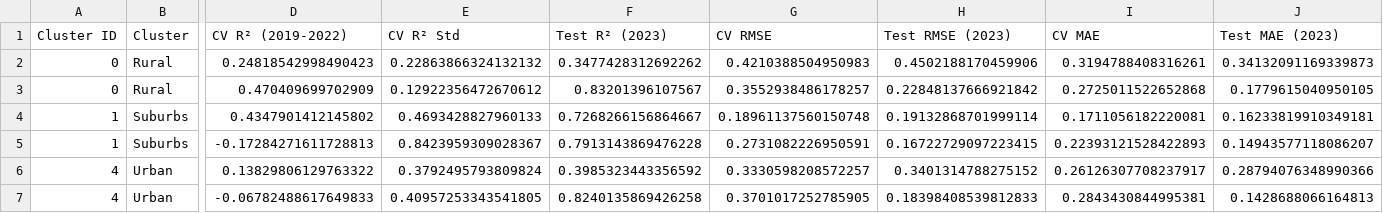
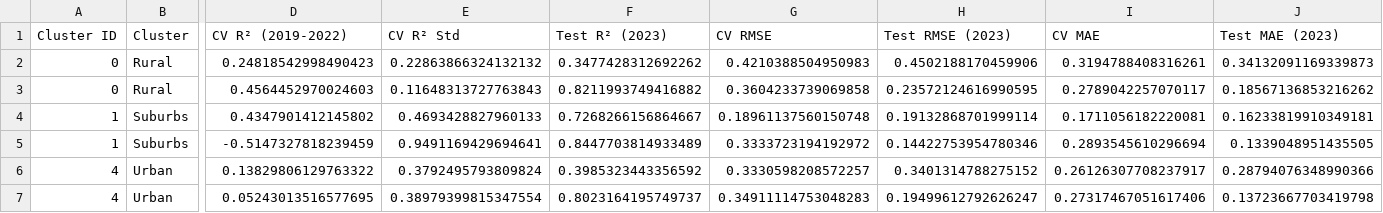
Before and after one commit to Shushunya/FCD-housing-prices, a CSV file: models/temporal_validation_by_cluster.csv, drawn as a sheet; only a part is shown, gaps mark what is left out; the diff names each change by its address in the sheet, - before the commit and + after, or states it on an @@ line.

```diff
--- a/models/temporal_validation_by_cluster.csv
+++ b/models/temporal_validation_by_cluster.csv
-D3 (CV R² (2019-2022)): 0.470409699702909
+D3 (CV R² (2019-2022)): 0.4564452970024603
-E3 (CV R² Std): 0.12922356472670612
+E3 (CV R² Std): 0.11648313727763843
-F3 (Test R² (2023)): 0.83201396107567
+F3 (Test R² (2023)): 0.8211993749416882
-G3 (CV RMSE): 0.3552938486178257
+G3 (CV RMSE): 0.3604233739069858
-H3 (Test RMSE (2023)): 0.22848137666921842
+H3 (Test RMSE (2023)): 0.23572124616990595
-I3 (CV MAE): 0.2725011522652868
+I3 (CV MAE): 0.2789042257070117
-J3 (Test MAE (2023)): 0.1779615040950105
+J3 (Test MAE (2023)): 0.18567136853216262
-D5 (CV R² (2019-2022)): -0.17284271611728813
+D5 (CV R² (2019-2022)): -0.5147327818239459
-E5 (CV R² Std): 0.8423959309028367
+E5 (CV R² Std): 0.9491169429694641
-F5 (Test R² (2023)): 0.7913143869476228
+F5 (Test R² (2023)): 0.8447703814933489
-G5 (CV RMSE): 0.2731082226950591
+G5 (CV RMSE): 0.3333723194192972
-H5 (Test RMSE (2023)): 0.16722729097223415
+H5 (Test RMSE (2023)): 0.14422753954780346
-I5 (CV MAE): 0.22393121528422893
+I5 (CV MAE): 0.2893545610296694
-J5 (Test MAE (2023)): 0.14943577118086207
+J5 (Test MAE (2023)): 0.1339048951435505
-D7 (CV R² (2019-2022)): -0.06782488617649833
+D7 (CV R² (2019-2022)): 0.05243013516577695
-E7 (CV R² Std): 0.40957253343541805
+E7 (CV R² Std): 0.38979399815347554
-F7 (Test R² (2023)): 0.8240135869426258
+F7 (Test R² (2023)): 0.8023164195749737
-G7 (CV RMSE): 0.3701017252785905
+G7 (CV RMSE): 0.34911114753048283
-H7 (Test RMSE (2023)): 0.18398408539812833
+H7 (Test RMSE (2023)): 0.19499612792626247
-I7 (CV MAE): 0.2843430844995381
+I7 (CV MAE): 0.27317467051617406
-J7 (Test MAE (2023)): 0.1428688066164813
+J7 (Test MAE (2023)): 0.13723667703419798
```
Also changed, not shown: models/cv_results.csv, models/feature_importance_by_cluster.csv, 3 other files.
